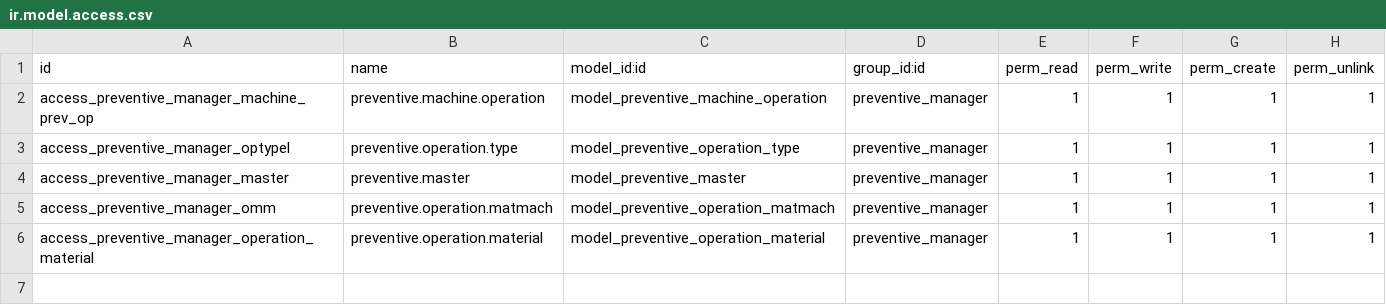
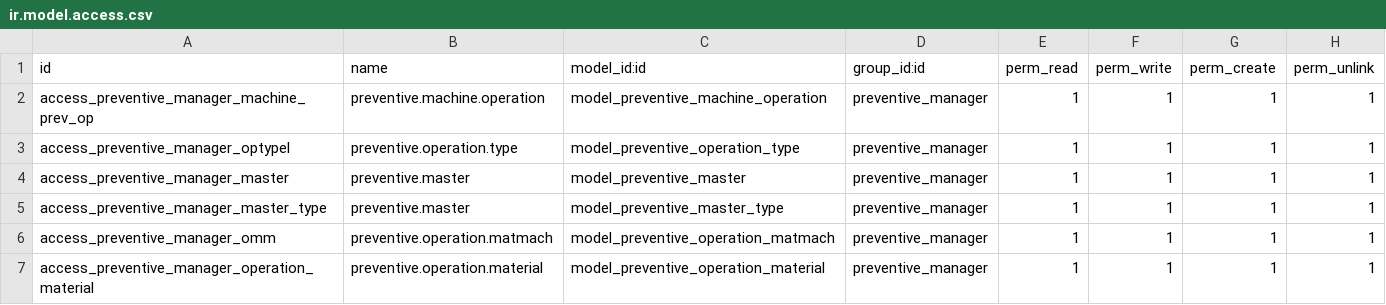
Before and after one commit to odoomrp/odoomrp-wip, a CSV file: machine_manager_preventive/security/ir.model.access.csv, drawn as a sheet.

Commit message:
[FIX] machine_manager_preventive: Security

```diff
--- a/machine_manager_preventive/security/ir.model.access.csv
+++ b/machine_manager_preventive/security/ir.model.access.csv
@@ -4,2 +4,3 @@ access_preventive_manager_optypel,preventive.operation.type,model_preventive_ope
 access_preventive_manager_master,preventive.master,model_preventive_master,preventive_manager,1,1,1,1
+access_preventive_manager_master_type,preventive.master,model_preventive_master_type,preventive_manager,1,1,1,1
 access_preventive_manager_omm,preventive.operation.matmach,model_preventive_operation_matmach,preventive_manager,1,1,1,1
```
Also changed, not shown: 2 other files.
